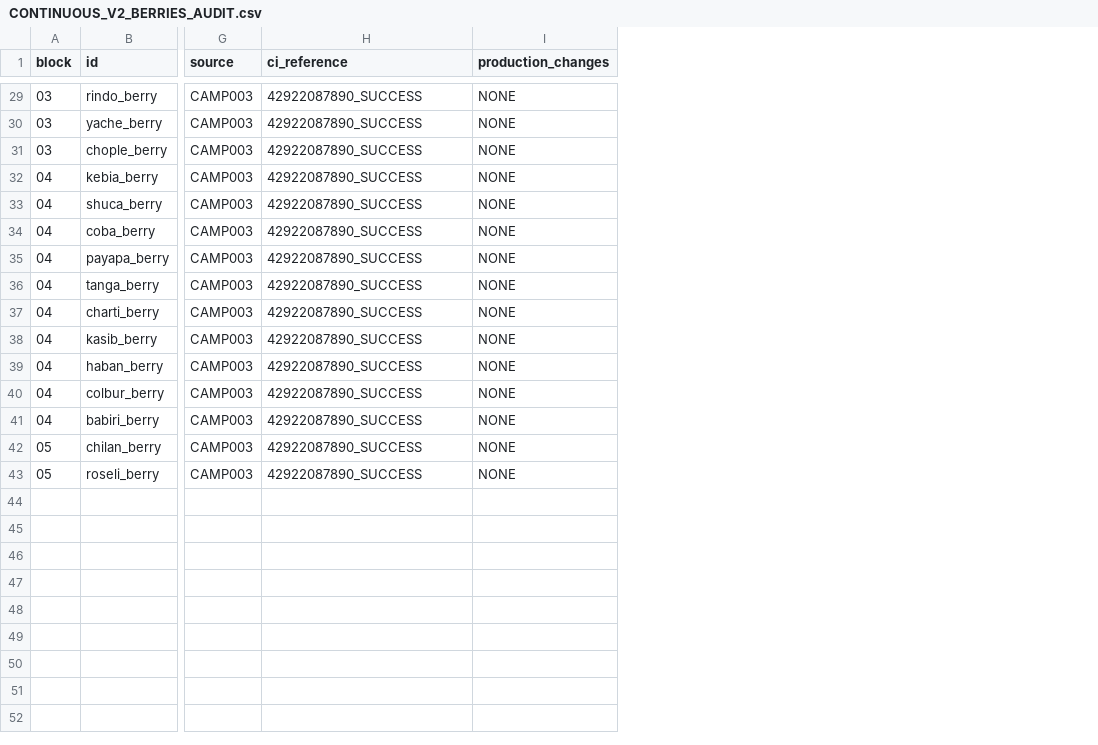
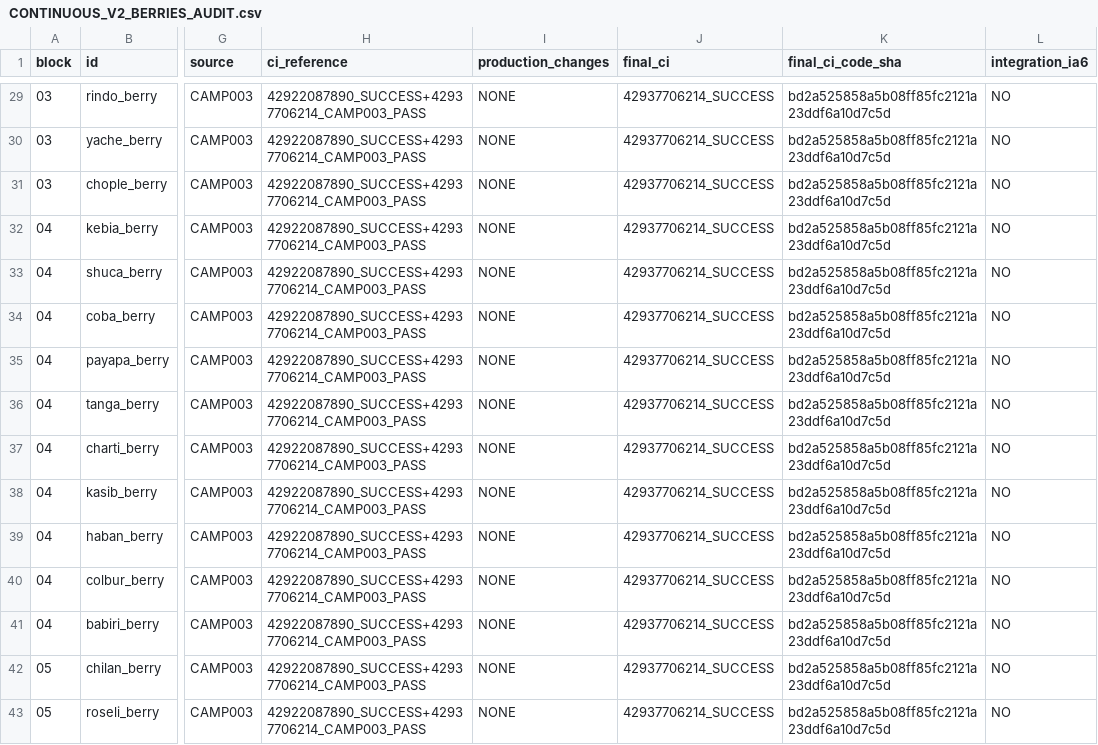
Before and after one commit to danielmariabardillo1412-creator/pokemon-calvo-, a CSV file: docs/coordination/items_parallel_v1/reports/W02/CONTINUOUS_V2_BERRIES_AUDIT.csv, drawn as a sheet; only a part is shown, gaps mark what is left out; the diff covers the shown part only; the diff names each change by its address in the sheet, - before the commit and + after, or states it on an @@ line.

```diff
--- a/docs/coordination/items_parallel_v1/reports/W02/CONTINUOUS_V2_BERRIES_AUDIT.csv
+++ b/docs/coordination/items_parallel_v1/reports/W02/CONTINUOUS_V2_BERRIES_AUDIT.csv
+column J (final_ci), rows 29-43: all 42937706214_SUCCESS
+column K (final_ci_code_sha), rows 29-43: all bd2a525858a5b08ff85fc2121a23ddf6a10d7c5d
+column L (integration_ia6), rows 29-43: all NO
-H29:H43 (ci_reference): 42922087890_SUCCESS
+H29:H43 (ci_reference): 42922087890_SUCCESS+42937706214_CAMP003_PASS
```
Also changed, not shown: 39 edited cells elsewhere in this file.
